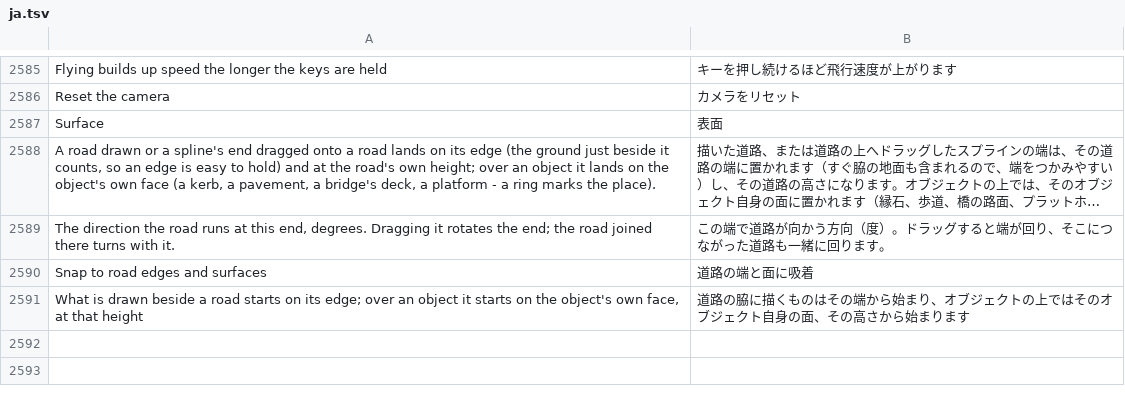
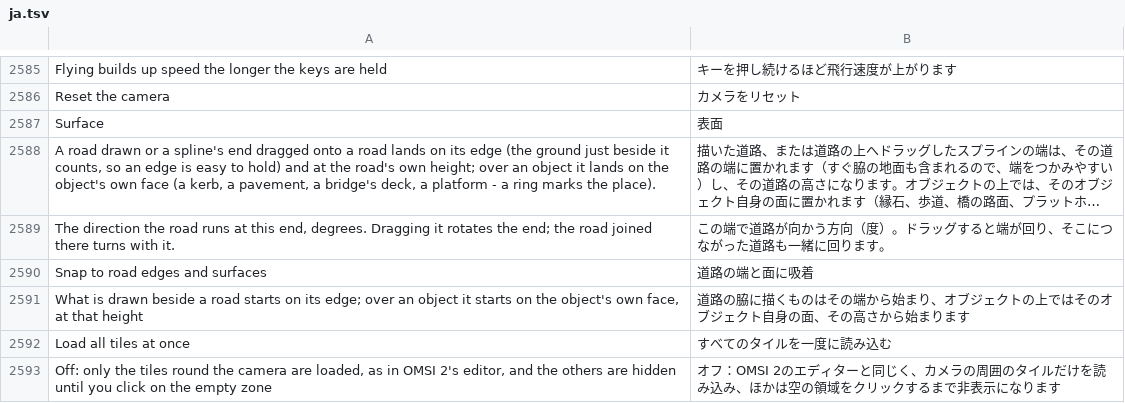
Before and after one commit to openOMSI-org/openMapper, a TSV file: locales/ja.tsv, drawn as a sheet; only a part is shown, gaps mark what is left out; long unchanged cells end in ….

```diff
--- a/locales/ja.tsv
+++ b/locales/ja.tsv
@@ -2591 +2591,3 @@ Snap to road edges and surfaces	道路の端と面に吸着
 What is drawn beside a road starts on its edge; over an object it starts on the object's own face, at that height	道路の脇に描くものはその端から始まり、オブジェクトの上ではそのオブジェクト自身の面、その高さから始まります
+Load all tiles at once	すべてのタイルを一度に読み込む
+Off: only the tiles round the camera are loaded, as in OMSI 2's editor, and the others are hidden until you click on the empty zone	オフ：OMSI 2のエディターと同じく、カメラの周囲のタイルだけを読み込み、ほかは空の領域をクリックするまで非表示になります
```
Also changed, not shown: locales/be.tsv, locales/hi.tsv, 28 other files.
